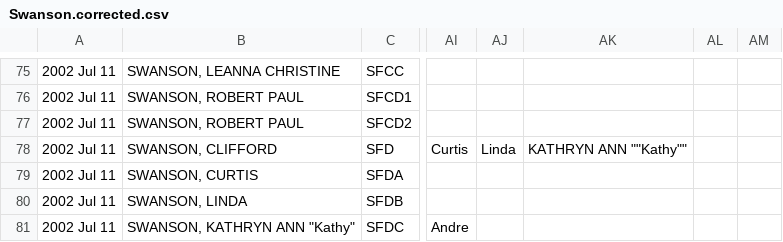
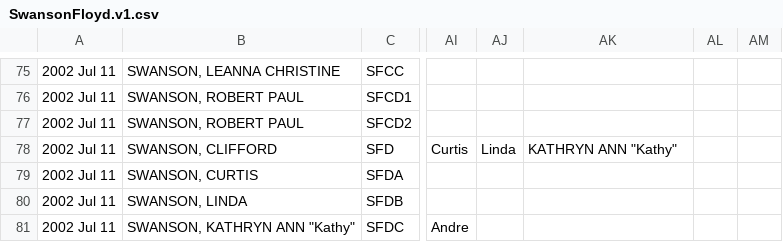
Before and after one commit to grantswanson/familytree, a CSV file: src/main/resources/working/SwansonFloyd.v1.csv (was src/main/resources/Swanson.corrected.csv), drawn as a sheet; only a part is shown, gaps mark what is left out; the diff names each change by its address in the sheet, - before the commit and + after, or states it on an @@ line.

Commit message:
Fixed data

```diff
--- a/src/main/resources/Swanson.corrected.csv
+++ b/src/main/resources/working/SwansonFloyd.v1.csv
-AK78: KATHRYN ANN ""Kathy""
+AK78: KATHRYN ANN "Kathy"
```
